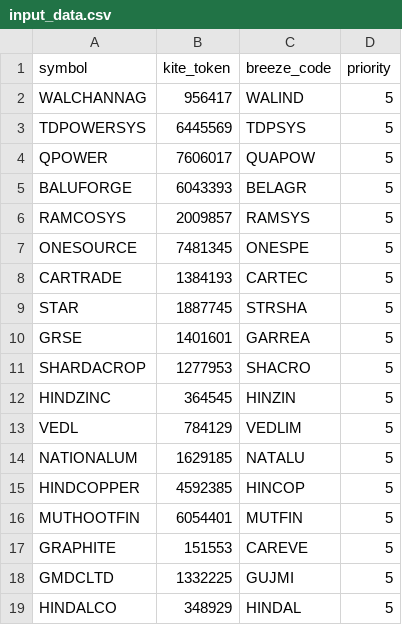
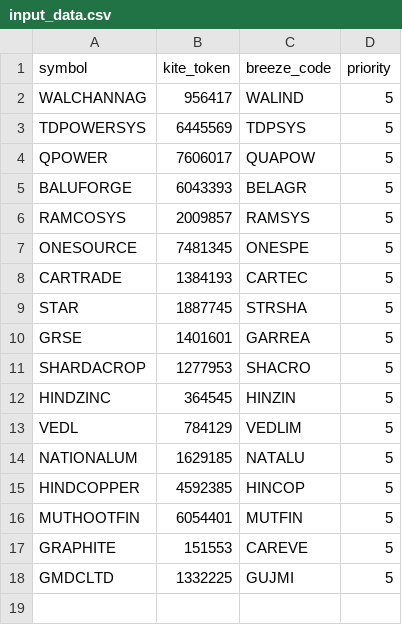
Before and after one commit to sathish-nallamuthu/csv-publisher, a CSV file: input_data.csv, drawn as a sheet.

Commit message:
auto update csv

```diff
--- a/input_data.csv
+++ b/input_data.csv
@@ -18,2 +18 @@ GRAPHITE,151553,CAREVE,5
 GMDCLTD,1332225,GUJMI,5
-HINDALCO,348929,HINDAL,5
```
